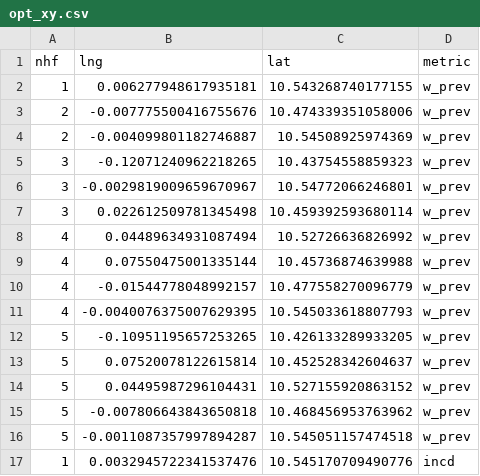
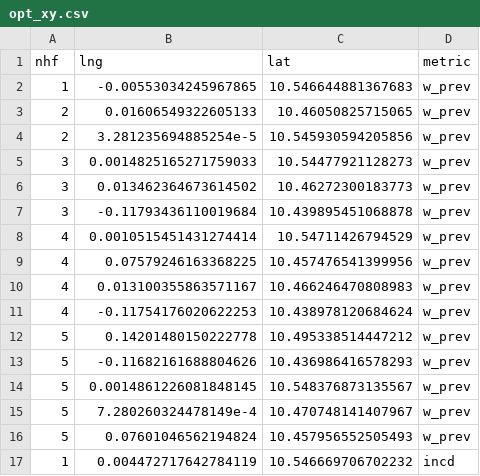
Before and after one commit to kokbent/byd-hf-update, a CSV file: datafiles/opt_xy.csv, drawn as a sheet; only a part is shown; the diff covers the shown part only.

```diff
--- a/datafiles/opt_xy.csv
+++ b/datafiles/opt_xy.csv
@@ -1,17 +1,17 @@
 nhf,lng,lat,metric
-1,0.006277948617935181,10.543268740177155,w_prev
-2,-0.007775500416755676,10.474339351058006,w_prev
-2,-0.004099801182746887,10.54508925974369,w_prev
-3,-0.12071240962218265,10.43754558859323,w_prev
-3,-0.0029819009659670967,10.54772066246801,w_prev
-3,0.022612509781345498,10.459392593680114,w_prev
-4,0.04489634931087494,10.52726636826992,w_prev
-4,0.07550475001335144,10.45736874639988,w_prev
-4,-0.01544778048992157,10.477558270096779,w_prev
-4,-0.0040076375007629395,10.545033618807793,w_prev
-5,-0.10951195657253265,10.426133289933205,w_prev
-5,0.07520078122615814,10.452528342604637,w_prev
-5,0.04495987296104431,10.527155920863152,w_prev
-5,-0.007806643843650818,10.468456953763962,w_prev
-5,-0.0011087357997894287,10.545051157474518,w_prev
-1,0.0032945722341537476,10.545170709490776,incd
+1,-0.00553034245967865,10.546644881367683,w_prev
+2,0.01606549322605133,10.46050825715065,w_prev
+2,3.281235694885254e-5,10.545930594205856,w_prev
+3,0.0014825165271759033,10.54477921128273,w_prev
+3,0.013462364673614502,10.46272300183773,w_prev
+3,-0.11793436110019684,10.439895451068878,w_prev
+4,0.0010515451431274414,10.54711426794529,w_prev
+4,0.07579246163368225,10.457476541399956,w_prev
+4,0.013100355863571167,10.466246470808983,w_prev
+4,-0.11754176020622253,10.438978120684624,w_prev
+5,0.14201480150222778,10.495338514447212,w_prev
+5,-0.11682161688804626,10.436986416578293,w_prev
+5,0.0014861226081848145,10.548376873135567,w_prev
+5,7.280260324478149e-4,10.470748141407967,w_prev
+5,0.07601046562194824,10.457956552505493,w_prev
+1,0.004472717642784119,10.546669706702232,incd
```
Also changed, not shown: 28 edited cells elsewhere in this file, 3 other files.
